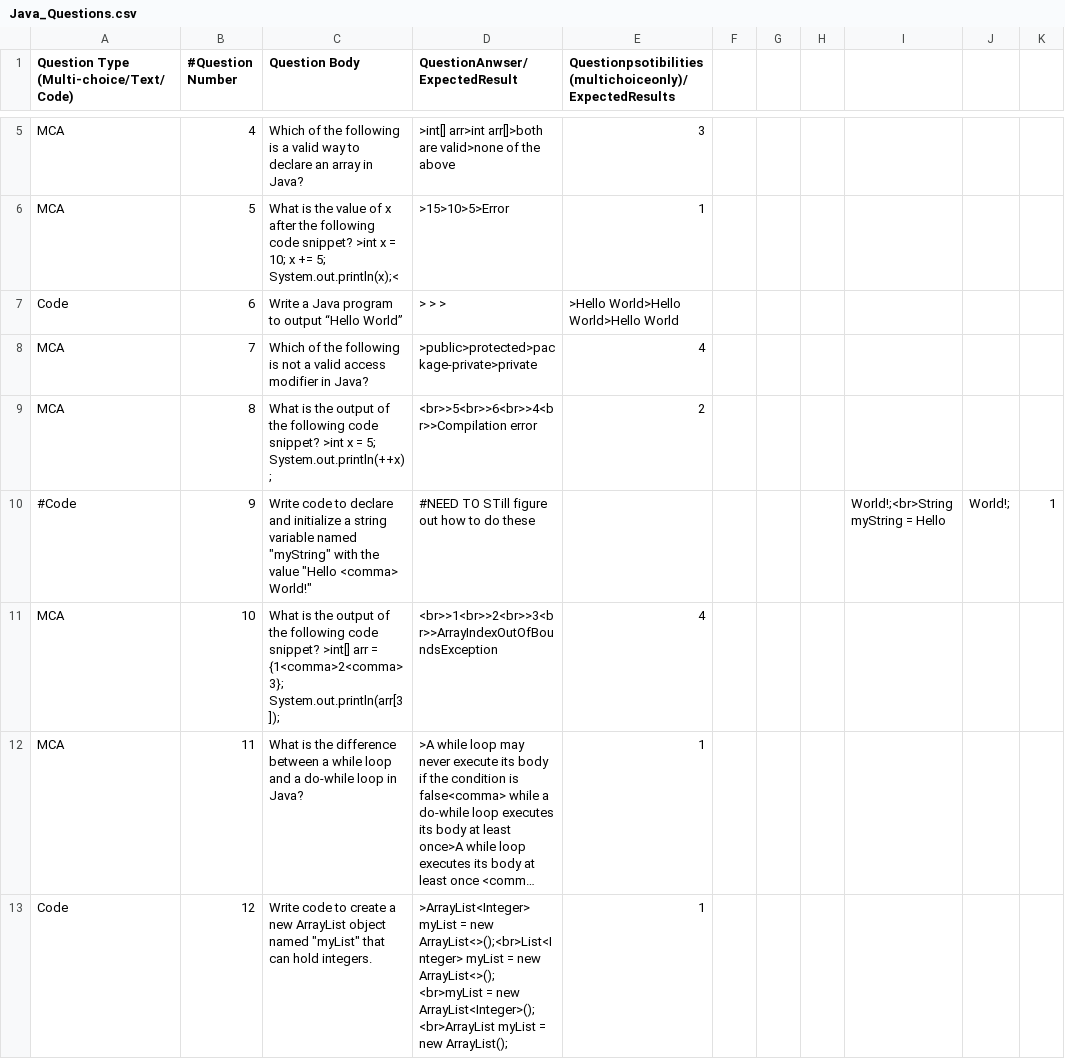
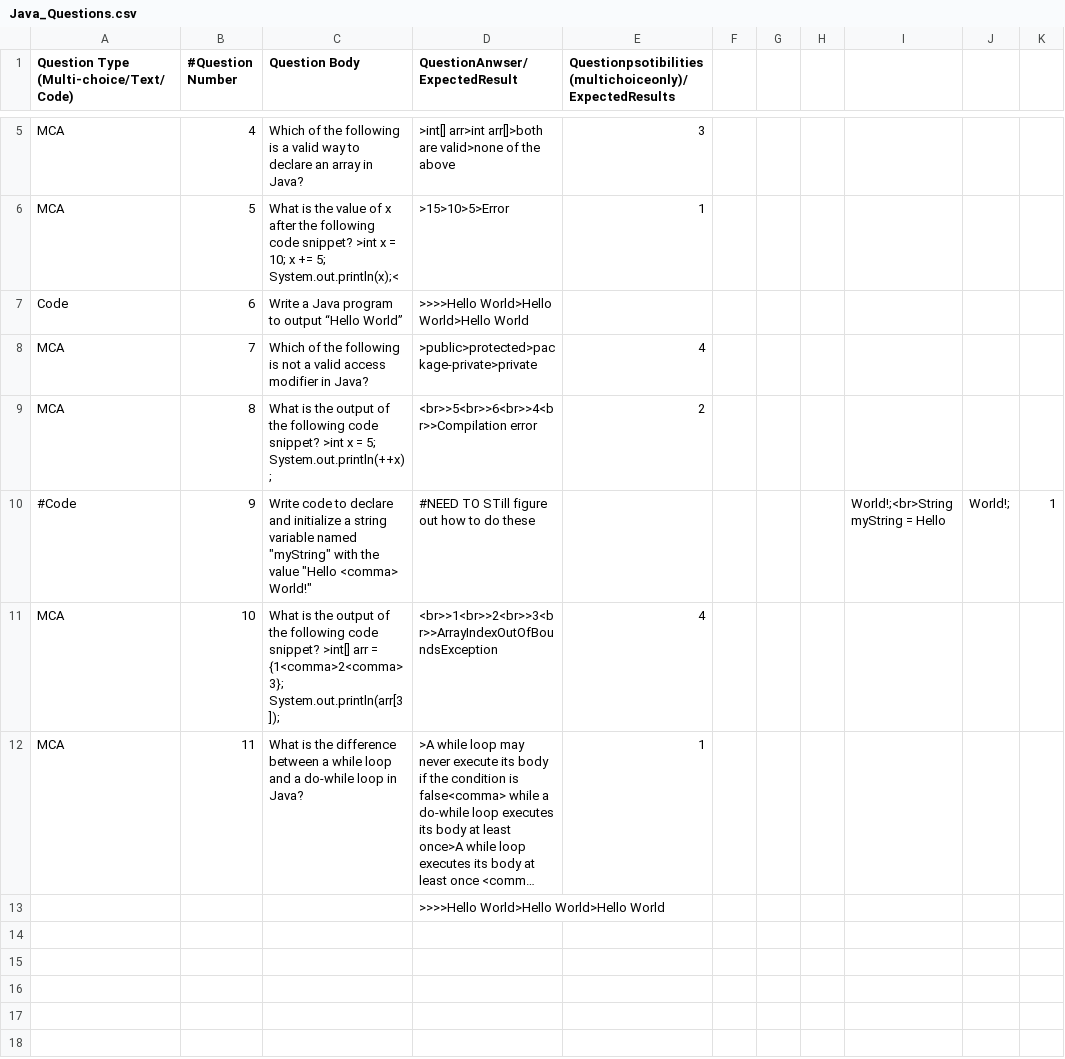
Before and after one commit to ThespDev/tm-qb-network, a CSV file: QB/programming_q_CSV/Java_Questions.csv, drawn as a sheet; only a part is shown, gaps mark what is left out; long unchanged cells end in …; removed rows and columns are numbered as before the commit, all else as after; the diff names each change by its address in the sheet, - before the commit and + after, or states it on an @@ line.

```diff
--- a/QB/programming_q_CSV/Java_Questions.csv
+++ b/QB/programming_q_CSV/Java_Questions.csv
-D7 (QuestionAnwser/ExpectedResult): > > >
+D7 (QuestionAnwser/ExpectedResult): >>>>Hello World>Hello World>Hello World
-E7: >Hello World>Hello World>Hello World
+E7: (empty)
-row 13: Code | 12 | Write code to create a new ArrayList object named "myList" that can hold integers. | >ArrayList<Integer> myList = new ArrayList<>();<br>List<Integer> myList = new ArrayList<>();<br>myList = new ArrayList<Integer>();<br>ArrayList myList = new ArrayList(); | 1
+row 13:  |  |  | >>>>Hello World>Hello World>Hello World
```
Also changed, not shown: QB/programming_q_CSV/C_Questions.csv, 9 other files.
